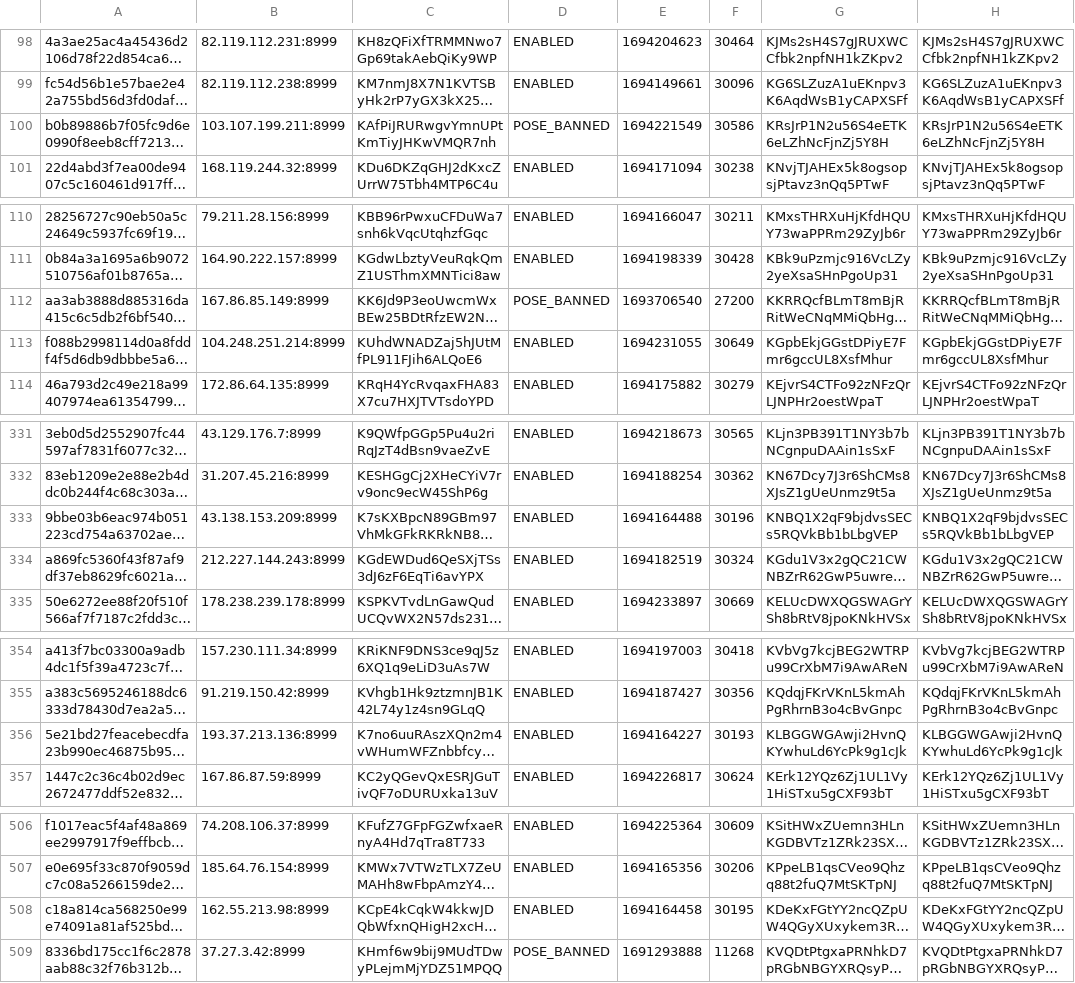
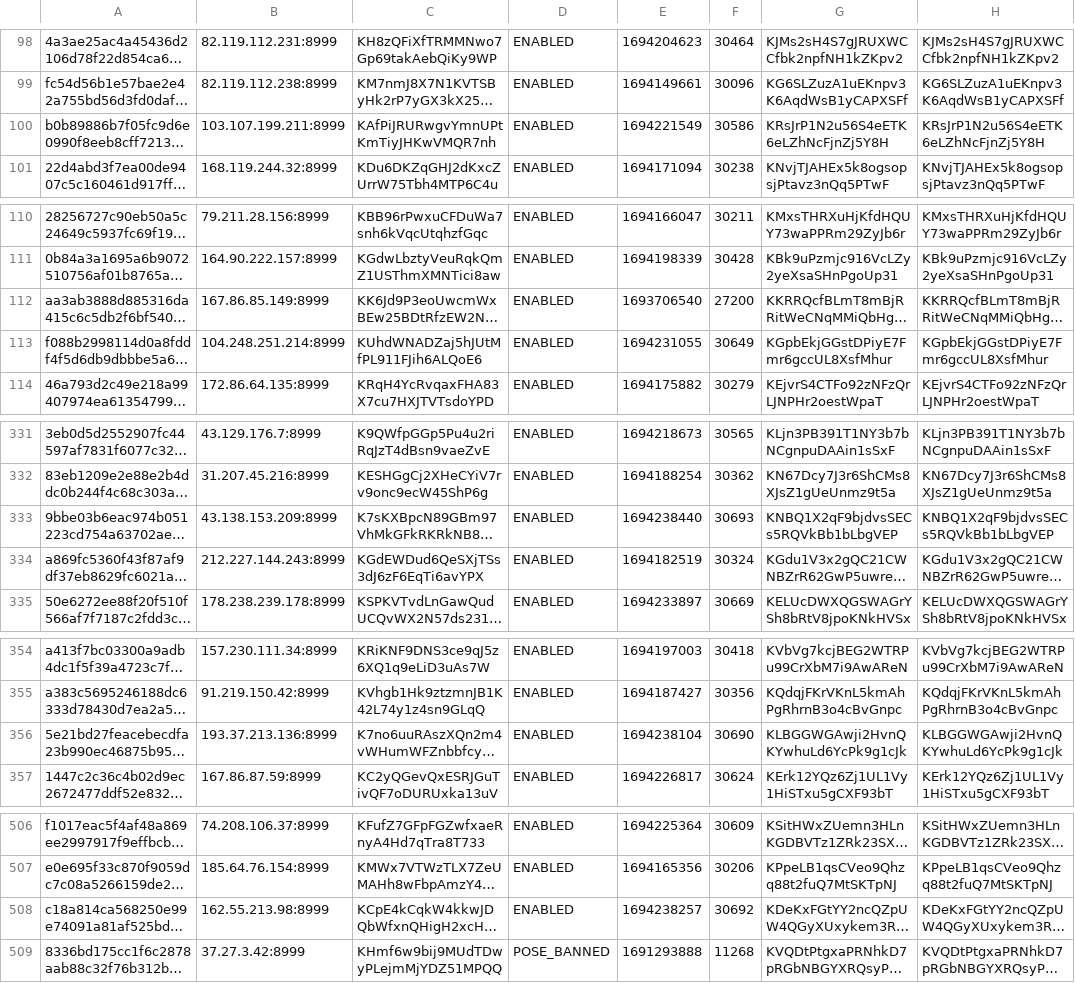
Before and after one commit to oudeis/kiiro-tracker, a CSV file: data/mnstats.csv, drawn as a sheet; only a part is shown, gaps mark what is left out; long unchanged cells end in …; the diff covers the shown part only; the diff names each change by its address in the sheet, - before the commit and + after, or states it on an @@ line.

```diff
--- a/data/mnstats.csv
+++ b/data/mnstats.csv
-D100: POSE_BANNED
+D100: ENABLED
-D112: POSE_BANNED
+D112: ENABLED
-E333: 1694164488
+E333: 1694238440
-F333: 30196
+F333: 30693
-E356: 1694164227
+E356: 1694238104
-F356: 30193
+F356: 30690
-E508: 1694164458
+E508: 1694238257
-F508: 30195
+F508: 30692
```
Also changed, not shown: 18 edited cells elsewhere in this file, 5 other files.
